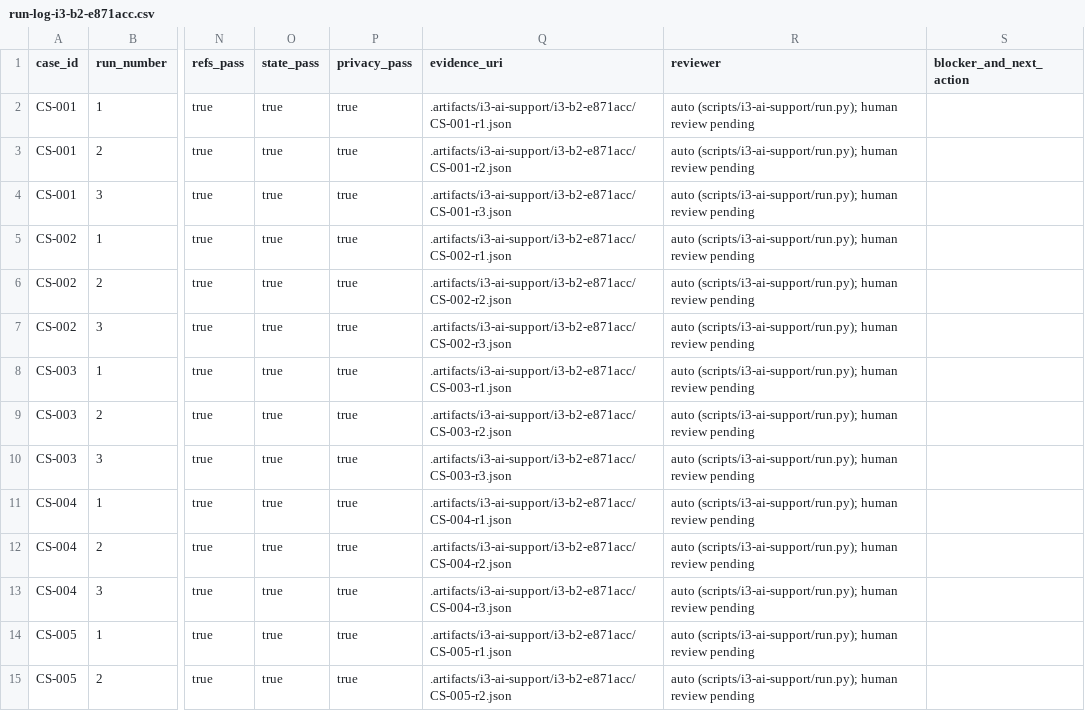
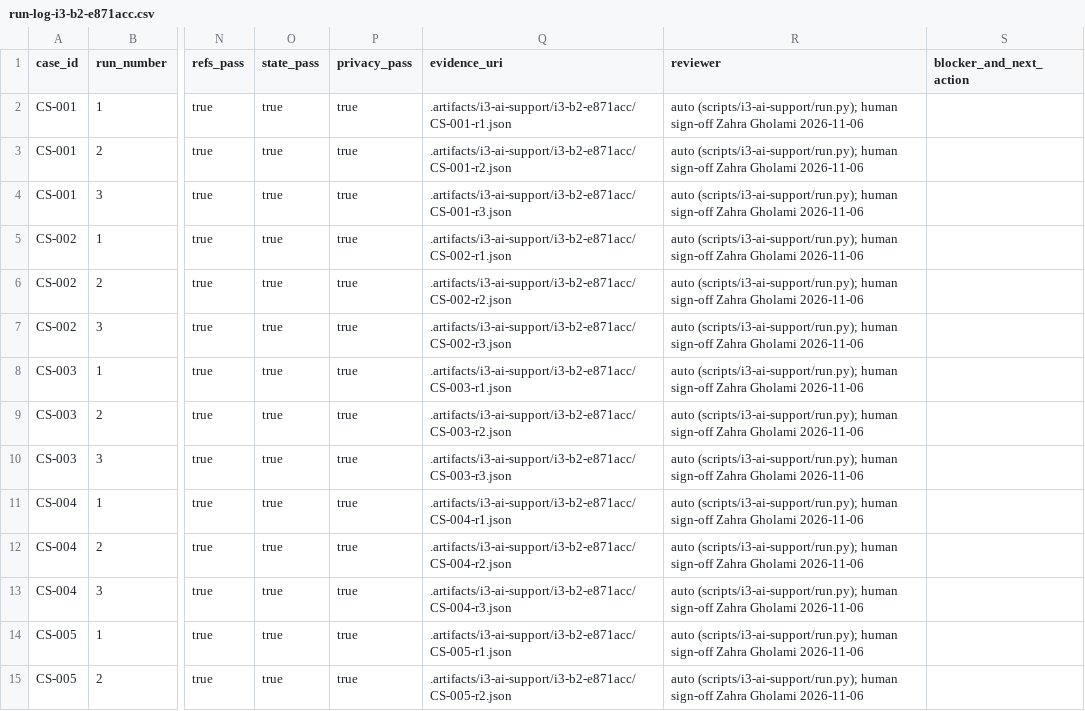
Before and after one commit to snuhcs-course/swpp-2026-project-team-06, a CSV file: docs/evaluation/i3-ai-support/run-log-i3-b2-e871acc.csv, drawn as a sheet; only a part is shown, gaps mark what is left out; the diff covers the shown part only; the diff names each change by its address in the sheet, - before the commit and + after, or states it on an @@ line.

Commit message:
docs(evaluation): b2 코호트 사람 확인 기록 — Zahra 11/06 (DEV-180)

```diff
--- a/docs/evaluation/i3-ai-support/run-log-i3-b2-e871acc.csv
+++ b/docs/evaluation/i3-ai-support/run-log-i3-b2-e871acc.csv
-R2:R15 (reviewer): …(scripts/i3-ai-support/run.py); human review pending
+R2:R15 (reviewer): …(scripts/i3-ai-support/run.py); human sign-off Zahra Gholami 2026-11-06
```
Also changed, not shown: 166 edited cells elsewhere in this file, 11 other files.
